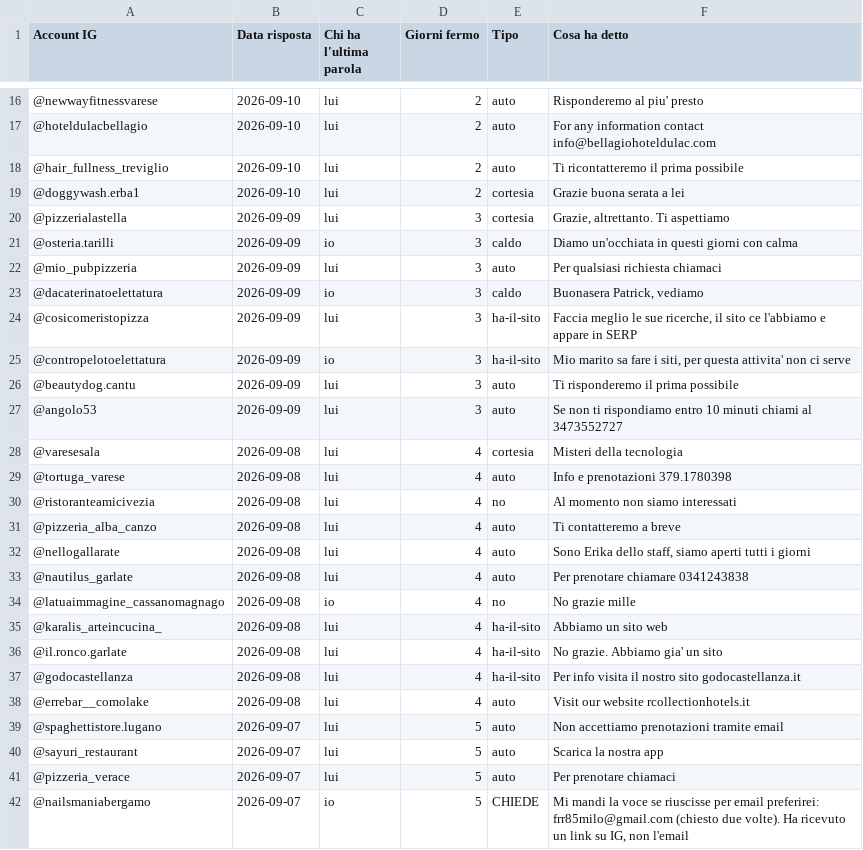
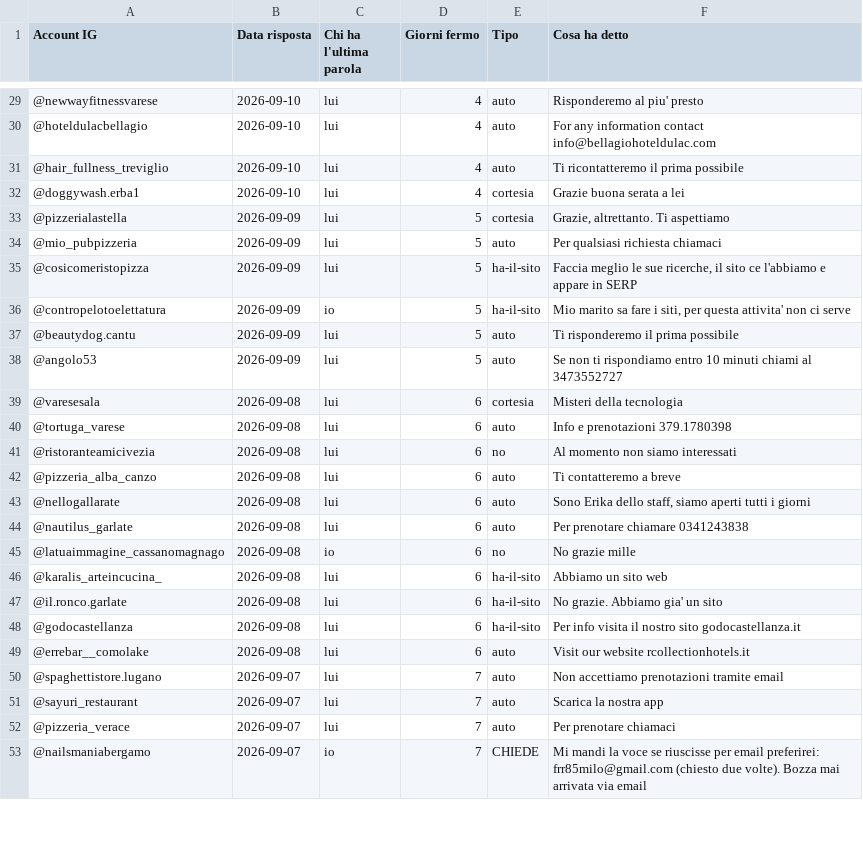
Before and after one commit to Nixo999/denki-brain, a CSV file: 02-Sales/liste/risposte-dm.csv, drawn as a sheet; only a part is shown, gaps mark what is left out; the diff covers the shown part only.

```diff
--- a/02-Sales/liste/risposte-dm.csv
+++ b/02-Sales/liste/risposte-dm.csv
@@ -16,27 +29,25 @@ Account IG,Data risposta,Chi ha l'ultima parola,Giorni fermo,Tipo,Cosa ha detto
-@newwayfitnessvarese,2026-09-10,lui,2,auto,Risponderemo al piu' presto
-@hoteldulacbellagio,2026-09-10,lui,2,auto,For any information contact info@bellagiohoteldulac.com
-@hair_fullness_treviglio,2026-09-10,lui,2,auto,Ti ricontatteremo il prima possibile
-@doggywash.erba1,2026-09-10,lui,2,cortesia,Grazie buona serata a lei
-@pizzerialastella,2026-09-09,lui,3,cortesia,"Grazie, altrettanto. Ti aspettiamo"
-@osteria.tarilli,2026-09-09,io,3,caldo,Diamo un'occhiata in questi giorni con calma
-@mio_pubpizzeria,2026-09-09,lui,3,auto,Per qualsiasi richiesta chiamaci
-@dacaterinatoelettatura,2026-09-09,io,3,caldo,"Buonasera Patrick, vediamo"
-@cosicomeristopizza,2026-09-09,lui,3,ha-il-sito,"Faccia meglio le sue ricerche, il sito ce l'abbiamo e appare in SERP"
-@contropelotoelettatura,2026-09-09,io,3,ha-il-sito,"Mio marito sa fare i siti, per questa attivita' non ci serve"
-@beautydog.cantu,2026-09-09,lui,3,auto,Ti risponderemo il prima possibile
-@angolo53,2026-09-09,lui,3,auto,Se non ti rispondiamo entro 10 minuti chiami al 3473552727
-@varesesala,2026-09-08,lui,4,cortesia,Misteri della tecnologia
-@tortuga_varese,2026-09-08,lui,4,auto,Info e prenotazioni 379.1780398
-@ristoranteamicivezia,2026-09-08,lui,4,no,Al momento non siamo interessati
-@pizzeria_alba_canzo,2026-09-08,lui,4,auto,Ti contatteremo a breve
-@nellogallarate,2026-09-08,lui,4,auto,"Sono Erika dello staff, siamo aperti tutti i giorni"
-@nautilus_garlate,2026-09-08,lui,4,auto,Per prenotare chiamare 0341243838
-@latuaimmagine_cassanomagnago,2026-09-08,io,4,no,No grazie mille
-@karalis_arteincucina_,2026-09-08,lui,4,ha-il-sito,Abbiamo un sito web
-@il.ronco.garlate,2026-09-08,lui,4,ha-il-sito,No grazie. Abbiamo gia' un sito
-@godocastellanza,2026-09-08,lui,4,ha-il-sito,Per info visita il nostro sito godocastellanza.it
-@errebar__comolake,2026-09-08,lui,4,auto,Visit our website rcollectionhotels.it
-@spaghettistore.lugano,2026-09-07,lui,5,auto,Non accettiamo prenotazioni tramite email
-@sayuri_restaurant,2026-09-07,lui,5,auto,Scarica la nostra app
-@pizzeria_verace,2026-09-07,lui,5,auto,Per prenotare chiamaci
-@nailsmaniabergamo,2026-09-07,io,5,CHIEDE,"Mi mandi la voce se riuscisse per email preferirei: frr85milo@gmail.com (chiesto due volte). Ha ricevuto un link su IG, non l'email"
+@newwayfitnessvarese,2026-09-10,lui,4,auto,Risponderemo al piu' presto
+@hoteldulacbellagio,2026-09-10,lui,4,auto,For any information contact info@bellagiohoteldulac.com
+@hair_fullness_treviglio,2026-09-10,lui,4,auto,Ti ricontatteremo il prima possibile
+@doggywash.erba1,2026-09-10,lui,4,cortesia,Grazie buona serata a lei
+@pizzerialastella,2026-09-09,lui,5,cortesia,"Grazie, altrettanto. Ti aspettiamo"
+@mio_pubpizzeria,2026-09-09,lui,5,auto,Per qualsiasi richiesta chiamaci
+@cosicomeristopizza,2026-09-09,lui,5,ha-il-sito,"Faccia meglio le sue ricerche, il sito ce l'abbiamo e appare in SERP"
+@contropelotoelettatura,2026-09-09,io,5,ha-il-sito,"Mio marito sa fare i siti, per questa attivita' non ci serve"
+@beautydog.cantu,2026-09-09,lui,5,auto,Ti risponderemo il prima possibile
+@angolo53,2026-09-09,lui,5,auto,Se non ti rispondiamo entro 10 minuti chiami al 3473552727
+@varesesala,2026-09-08,lui,6,cortesia,Misteri della tecnologia
+@tortuga_varese,2026-09-08,lui,6,auto,Info e prenotazioni 379.1780398
+@ristoranteamicivezia,2026-09-08,lui,6,no,Al momento non siamo interessati
+@pizzeria_alba_canzo,2026-09-08,lui,6,auto,Ti contatteremo a breve
+@nellogallarate,2026-09-08,lui,6,auto,"Sono Erika dello staff, siamo aperti tutti i giorni"
+@nautilus_garlate,2026-09-08,lui,6,auto,Per prenotare chiamare 0341243838
+@latuaimmagine_cassanomagnago,2026-09-08,io,6,no,No grazie mille
+@karalis_arteincucina_,2026-09-08,lui,6,ha-il-sito,Abbiamo un sito web
+@il.ronco.garlate,2026-09-08,lui,6,ha-il-sito,No grazie. Abbiamo gia' un sito
+@godocastellanza,2026-09-08,lui,6,ha-il-sito,Per info visita il nostro sito godocastellanza.it
+@errebar__comolake,2026-09-08,lui,6,auto,Visit our website rcollectionhotels.it
+@spaghettistore.lugano,2026-09-07,lui,7,auto,Non accettiamo prenotazioni tramite email
+@sayuri_restaurant,2026-09-07,lui,7,auto,Scarica la nostra app
+@pizzeria_verace,2026-09-07,lui,7,auto,Per prenotare chiamaci
+@nailsmaniabergamo,2026-09-07,io,7,CHIEDE,Mi mandi la voce se riuscisse per email preferirei: frr85milo@gmail.com (chiesto due volte). Bozza mai arrivata via email
```
Also changed, not shown: 16 added rows, 2 removed rows and 24 edited cells elsewhere in this file, 02-Sales/strumenti/lista-corrente.csv, 1 other file.
